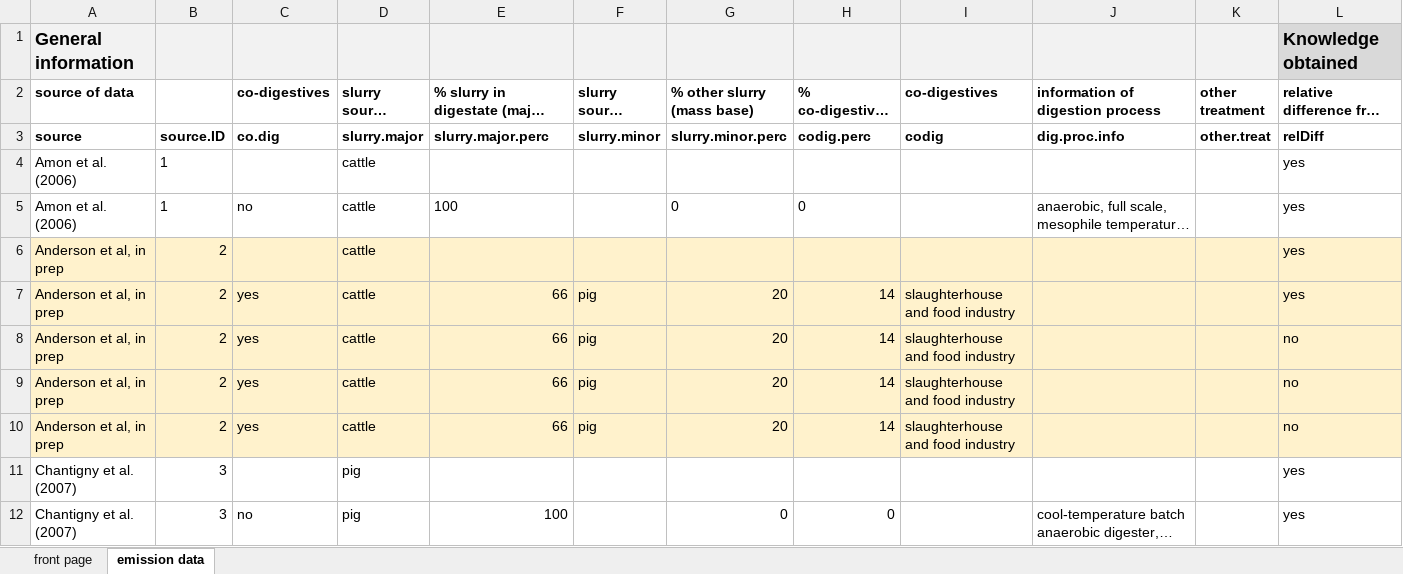
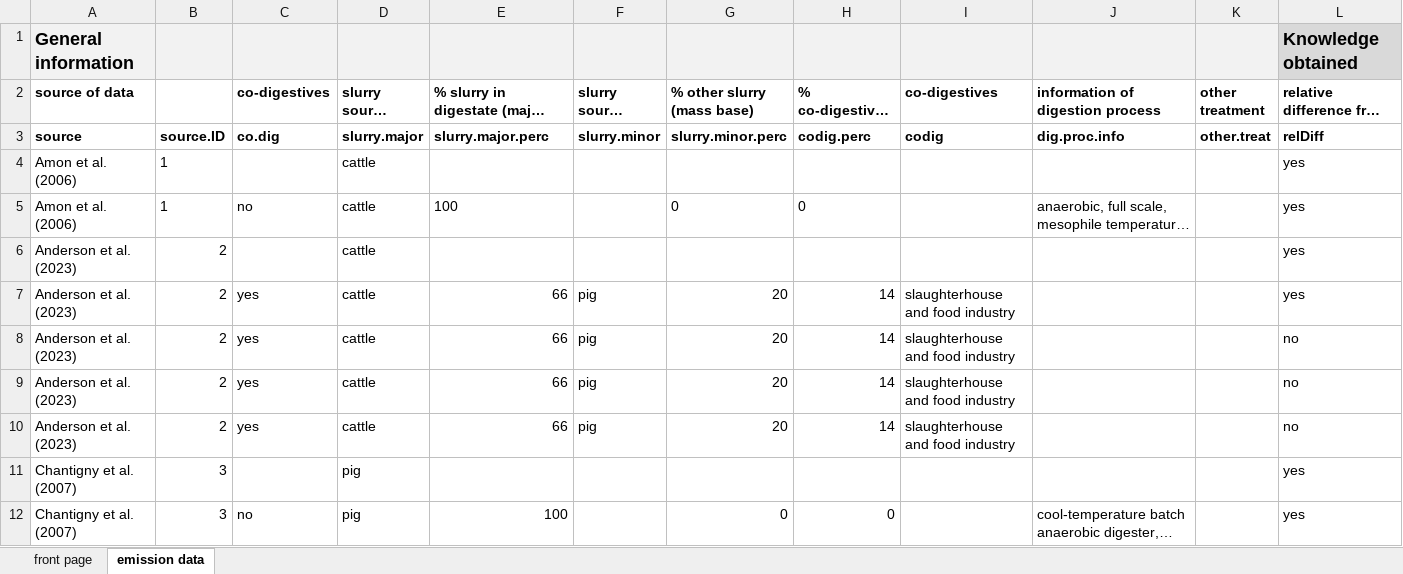
Before and after one commit to AU-BCE-EE/Pedersen-2023-app-digestate-NH3-review, an Excel workbook: lit_data/litterature NH3 field app digestate.xlsx, sheet emission data, drawn as a sheet; only a part is shown; long unchanged cells end in …; values as stored, in another font and other column widths than the file's, no borders; the diff covers the shown part only; the diff names each change by its address in the sheet, - before the commit and + after, or states it on an @@ line.

```diff
--- a/lit_data/litterature NH3 field app digestate.xlsx (sheet emission data)
+++ b/lit_data/litterature NH3 field app digestate.xlsx (sheet emission data)
-A6:A10 (source of data): Anderson et al, in prep
+A6:A10 (source of data): Anderson et al. (2023)
-A6:L10 fill: #FFF2CC
+A6:L10 fill: none
```
Also changed, not shown: 9 added rows, 9 removed rows and cell formats elsewhere in this sheet.
